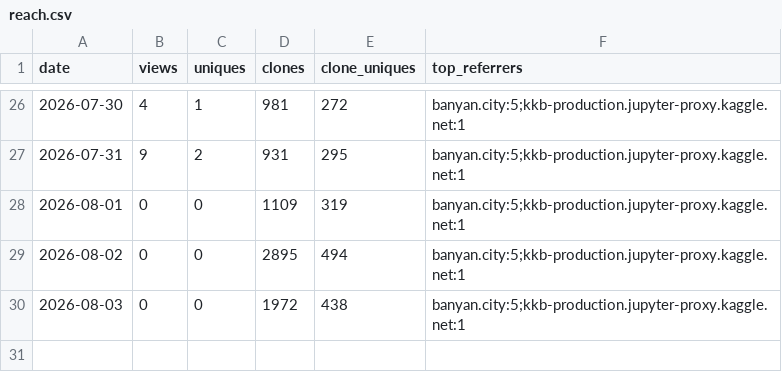
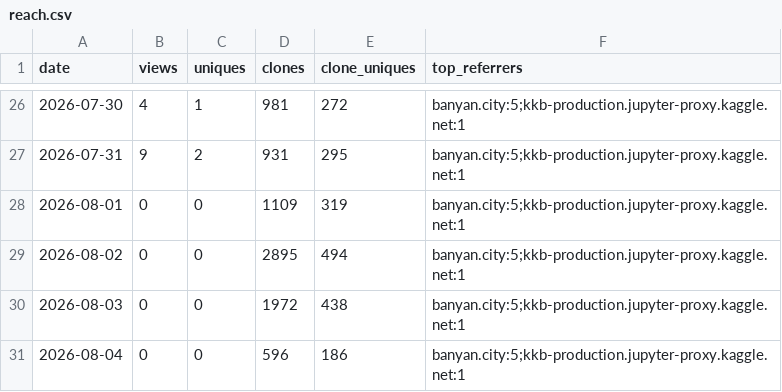
Before and after one commit to olegmalk/banyan-city, a CSV file: ledger/reach.csv, drawn as a sheet; only a part is shown, gaps mark what is left out.

```diff
--- a/ledger/reach.csv
+++ b/ledger/reach.csv
@@ -30 +30,2 @@ date,views,uniques,clones,clone_uniques,top_referrers
 2026-08-03,0,0,1972,438,banyan.city:5;kkb-production.jupyter-proxy.kaggle.net:1
+2026-08-04,0,0,596,186,banyan.city:5;kkb-production.jupyter-proxy.kaggle.net:1
```
